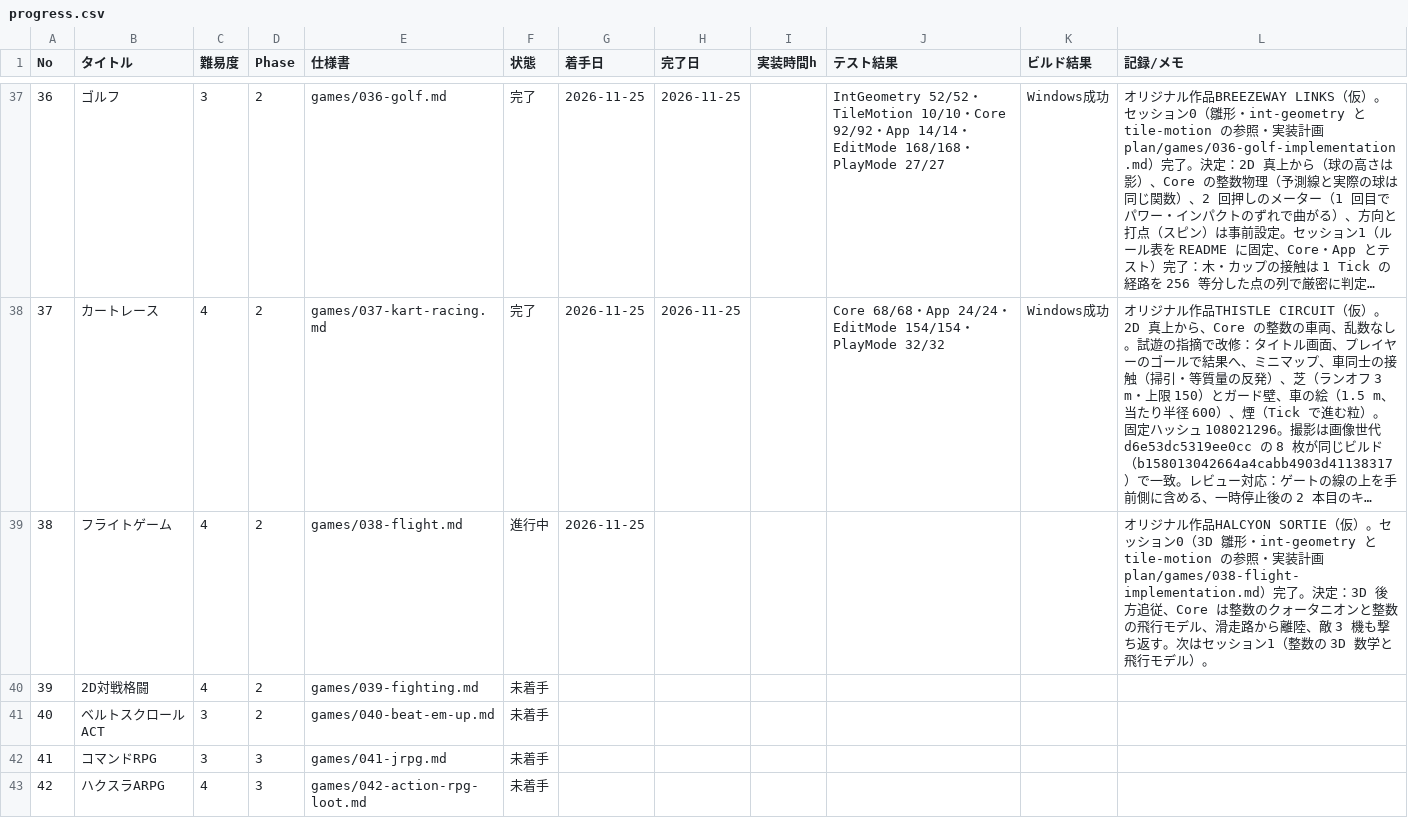
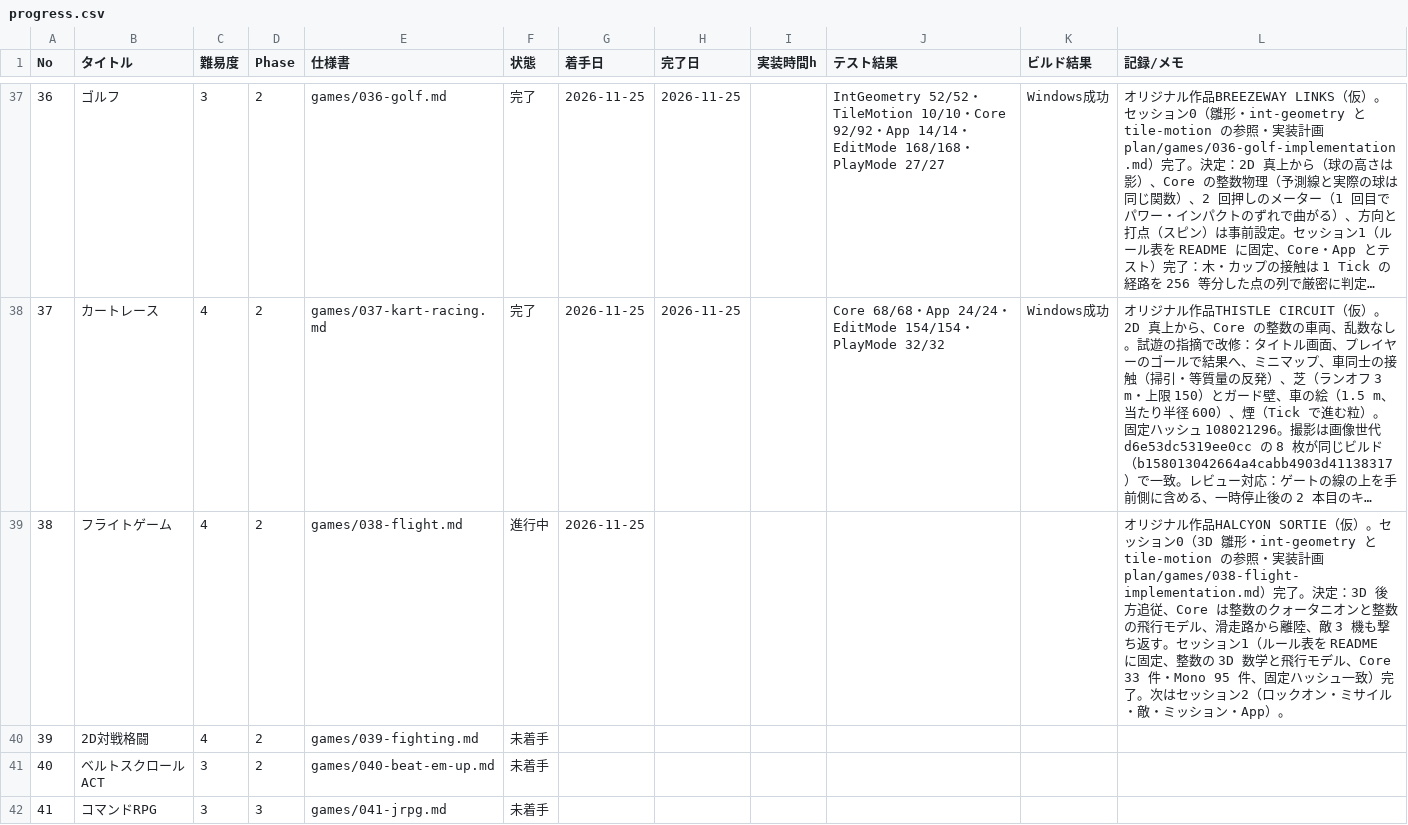
Before and after one commit to srndpty/unity-100games, a CSV file: plan/progress.csv, drawn as a sheet; only a part is shown, gaps mark what is left out; the shorter side is filled out with more unchanged rows; long unchanged cells end in …; the diff names each change by its address in the sheet, - before the commit and + after, or states it on an @@ line.

```diff
--- a/plan/progress.csv
+++ b/plan/progress.csv
-L39 (記録/メモ): …ち返す。次はセッション1（整数の 3D 数学と飛行モデル）。
+L39 (記録/メモ): …ち返す。セッション1（ルール表を README に固定、整数の 3D 数学と飛行モデル、Core 33 件・Mono 95 件、固定ハッシュ一致）完了。次はセッション2（ロックオン・ミサイル・敵・ミッション・App）。
```
Also changed, not shown: 28 other files.
